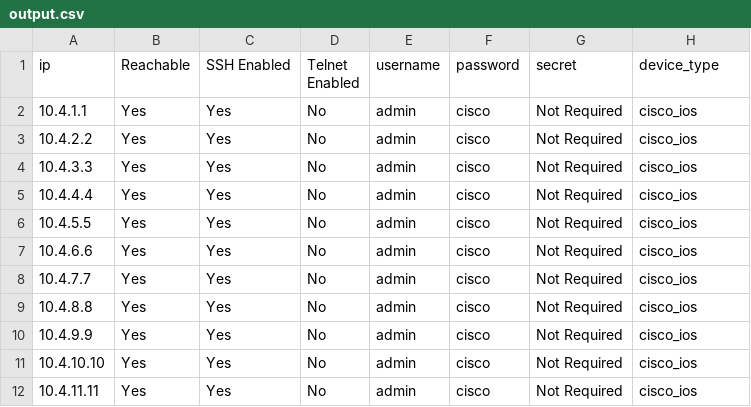
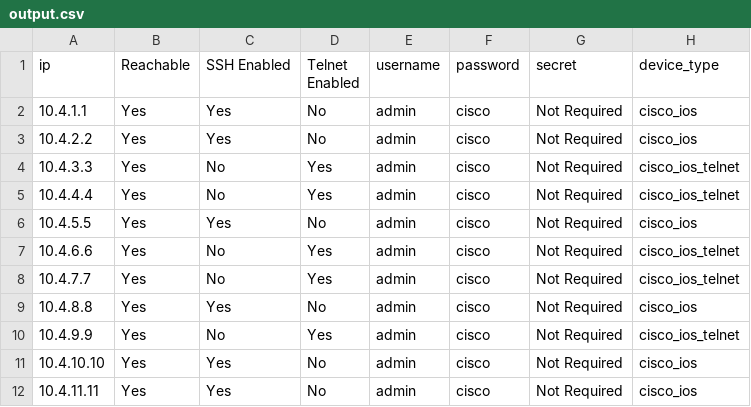
Before and after one commit to htulshan/Integration_Projects, a CSV file: Login/output/output.csv, drawn as a sheet.

```diff
--- a/Login/output/output.csv
+++ b/Login/output/output.csv
@@ -3,9 +3,9 @@
 "10.4.2.2","Yes","Yes","No","admin","cisco","Not Required","cisco_ios"
-"10.4.3.3","Yes","Yes","No","admin","cisco","Not Required","cisco_ios"
-"10.4.4.4","Yes","Yes","No","admin","cisco","Not Required","cisco_ios"
+"10.4.3.3","Yes","No","Yes","admin","cisco","Not Required","cisco_ios_telnet"
+"10.4.4.4","Yes","No","Yes","admin","cisco","Not Required","cisco_ios_telnet"
 "10.4.5.5","Yes","Yes","No","admin","cisco","Not Required","cisco_ios"
-"10.4.6.6","Yes","Yes","No","admin","cisco","Not Required","cisco_ios"
-"10.4.7.7","Yes","Yes","No","admin","cisco","Not Required","cisco_ios"
+"10.4.6.6","Yes","No","Yes","admin","cisco","Not Required","cisco_ios_telnet"
+"10.4.7.7","Yes","No","Yes","admin","cisco","Not Required","cisco_ios_telnet"
 "10.4.8.8","Yes","Yes","No","admin","cisco","Not Required","cisco_ios"
-"10.4.9.9","Yes","Yes","No","admin","cisco","Not Required","cisco_ios"
+"10.4.9.9","Yes","No","Yes","admin","cisco","Not Required","cisco_ios_telnet"
 "10.4.10.10","Yes","Yes","No","admin","cisco","Not Required","cisco_ios"
```
Also changed, not shown: 1 other file.
